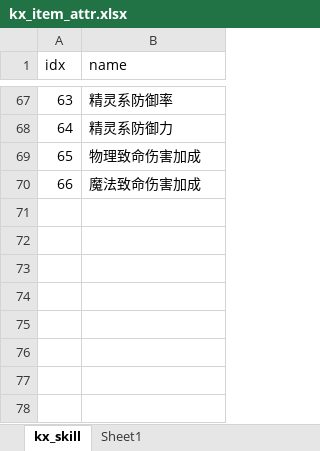
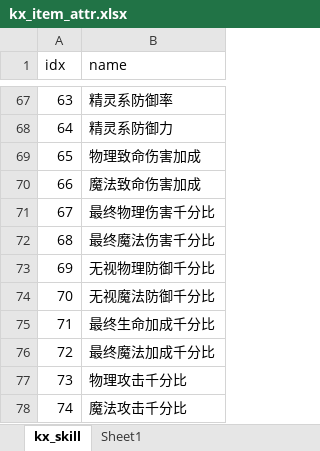
Before and after one commit to ahren99999/EasyGame, an Excel workbook: SceneServer/tools/Xlsx/kx_item_attr.xlsx, sheet kx_skill, drawn as a sheet; only a part is shown, gaps mark what is left out; values as stored, in another font and other column widths than the file's, no borders; the diff names each change by its address in the sheet, - before the commit and + after, or states it on an @@ line.

```diff
--- a/SceneServer/tools/Xlsx/kx_item_attr.xlsx (sheet kx_skill)
+++ b/SceneServer/tools/Xlsx/kx_item_attr.xlsx (sheet kx_skill)
+row 71: 67 | 最终物理伤害千分比
+row 72: 68 | 最终魔法伤害千分比
+row 73: 69 | 无视物理防御千分比
+row 74: 70 | 无视魔法防御千分比
+row 75: 71 | 最终生命加成千分比
+row 76: 72 | 最终魔法加成千分比
+row 77: 73 | 物理攻击千分比
+row 78: 74 | 魔法攻击千分比
```
Also changed, not shown: SceneServer/tools/Xlsx/kx_buff.xlsx, SceneServer/tools/Xlsx/kx_global_timer.xlsx, 28 other files.
